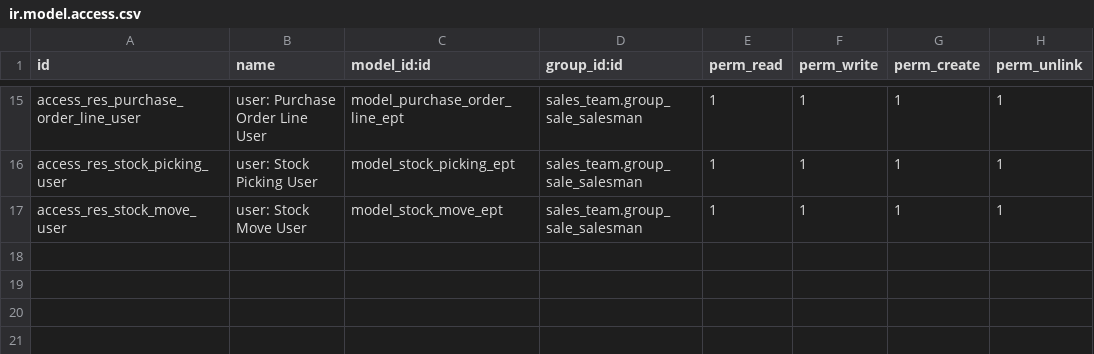
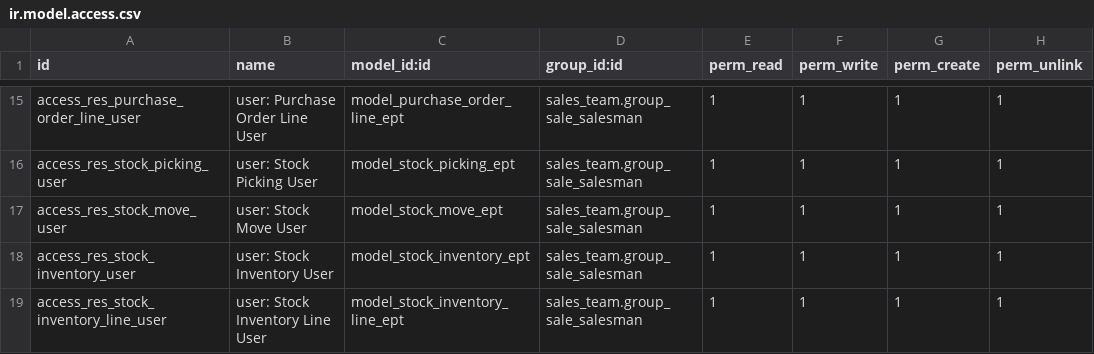
Before and after one commit to hardikj-emipro/odoo_exercise_2, a CSV file: sales_ept/security/ir.model.access.csv, drawn as a sheet; only a part is shown, gaps mark what is left out.

Commit message:
[Add] New models and modify code in for back order concept

```diff
--- a/sales_ept/security/ir.model.access.csv
+++ b/sales_ept/security/ir.model.access.csv
@@ -17 +17,3 @@ access_res_stock_picking_user,user: Stock Picking User,model_stock_picking_ept,s
 access_res_stock_move_user,user: Stock Move User,model_stock_move_ept,sales_team.group_sale_salesman,1,1,1,1
+access_res_stock_inventory_user,user: Stock Inventory User,model_stock_inventory_ept,sales_team.group_sale_salesman,1,1,1,1
+access_res_stock_inventory_line_user,user: Stock Inventory Line User,model_stock_inventory_line_ept,sales_team.group_sale_salesman,1,1,1,1
```
Also changed, not shown: 16 other files.
